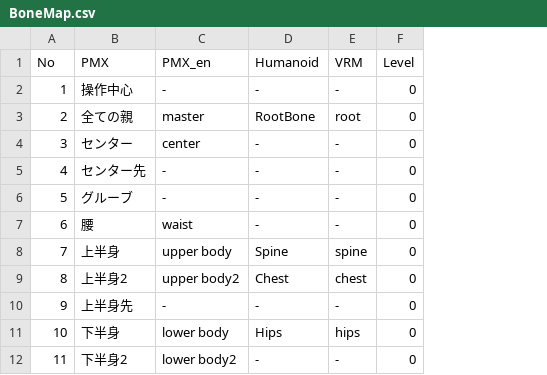
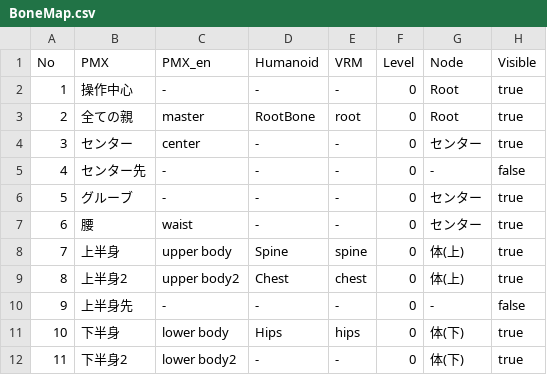
Before and after one commit to hs536/PMXEP536, a CSV file: csv/BoneMap.csv, drawn as a sheet; only a part is shown; the diff names each change by its address in the sheet, - before the commit and + after, or states it on an @@ line.

```diff
--- a/csv/BoneMap.csv
+++ b/csv/BoneMap.csv
+column G (Node), rows 2-12: Root | Root | センター | - | センター | センター | 体(上) | 体(上) | - | 体(下) | 体(下)
+column H (Visible), rows 2-12: true | true | true | false | true | true | true | true | false | true | true
```
Also changed, not shown: csv/BoneMap_SJIS.csv, 2 other files.
